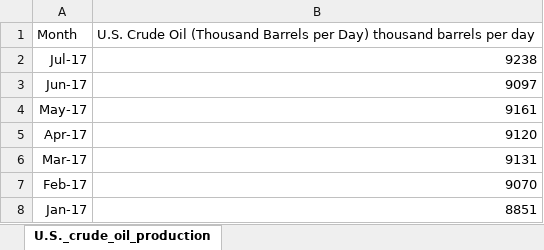
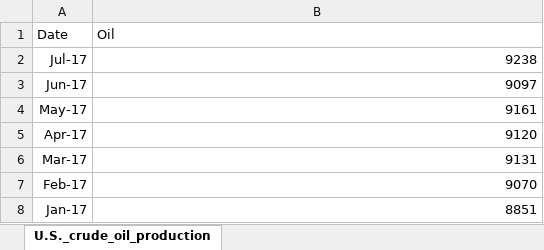
Before and after one commit to dattatele/dattatele.github.io, an Excel workbook: url_data/oil_data/U.S._crude_oil_production.xlsx, sheet U.S._crude_oil_production, drawn as a sheet; only a part is shown; values as stored, in another font and other column widths than the file's, no borders; removed rows and columns are numbered as before the commit, all else as after; the diff names each change by its address in the sheet, - before the commit and + after, or states it on an @@ line.

```diff
--- a/url_data/oil_data/U.S._crude_oil_production.xlsx (sheet U.S._crude_oil_production)
+++ b/url_data/oil_data/U.S._crude_oil_production.xlsx (sheet U.S._crude_oil_production)
-row 1: Month | U.S. Crude Oil (Thousand Barrels per Day) thousand barrels per day
+row 1: Date | Oil
```
Also changed, not shown: url_data/oil_data/Texas_Crude_Oil_First_Purchase_Price.xlsx, url_data/oil_data/Texas_Field_Production_of_Crude_Oil.xlsx, 2 other files.
